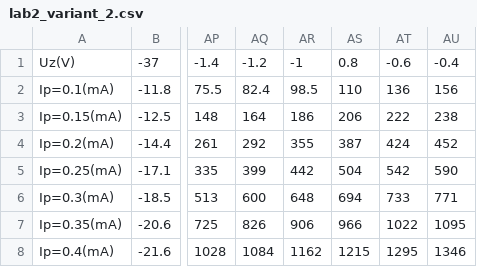
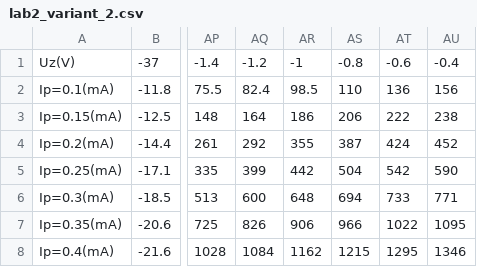
Before and after one commit to ArtemiiZheludkov/VirtualLaboratory, a CSV file: Assets/Resources/lab2/lab2_variant_2.csv, drawn as a sheet; only a part is shown, gaps mark what is left out; the diff names each change by its address in the sheet, - before the commit and + after, or states it on an @@ line.

```diff
--- a/Assets/Resources/lab2/lab2_variant_2.csv
+++ b/Assets/Resources/lab2/lab2_variant_2.csv
-AS1: 0.8
+AS1: -0.8
```
Also changed, not shown: Assets/Resources/lab2/lab2_variant_1.csv, 8 other files.
